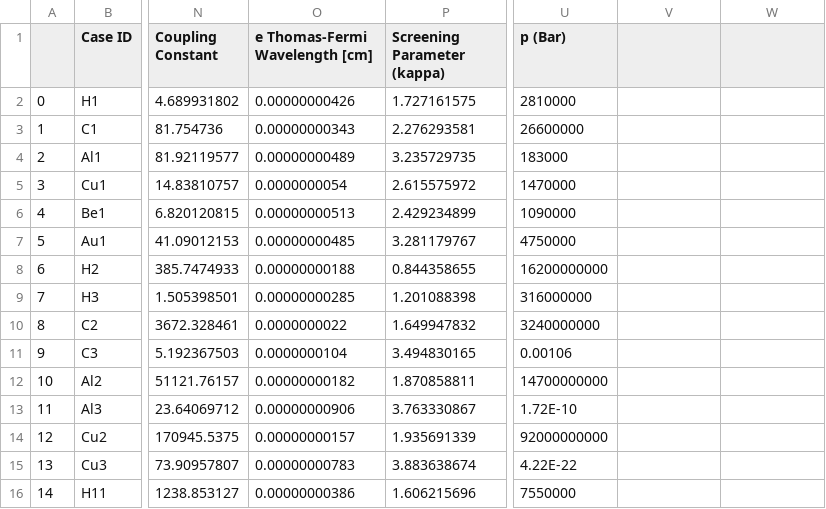
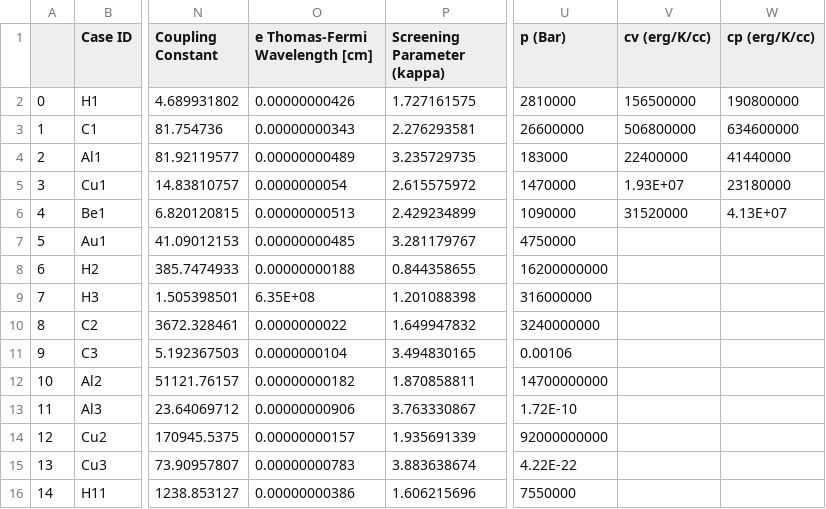
Before and after one commit to ZachAJohnson/hnc, a CSV file: data/TCCW_single_species_data.csv, drawn as a sheet; only a part is shown, gaps mark what is left out; the diff names each change by its address in the sheet, - before the commit and + after, or states it on an @@ line.

```diff
--- a/data/TCCW_single_species_data.csv
+++ b/data/TCCW_single_species_data.csv
-V1: (empty)
+V1: cv (erg/K/cc)
-W1: (empty)
+W1: cp (erg/K/cc)
-V2 (cv (erg/K/cc)): (empty)
+V2 (cv (erg/K/cc)): 156500000
-W2 (cp (erg/K/cc)): (empty)
+W2 (cp (erg/K/cc)): 190800000
-V3 (cv (erg/K/cc)): (empty)
+V3 (cv (erg/K/cc)): 506800000
-W3 (cp (erg/K/cc)): (empty)
+W3 (cp (erg/K/cc)): 634600000
-V4 (cv (erg/K/cc)): (empty)
+V4 (cv (erg/K/cc)): 22400000
-W4 (cp (erg/K/cc)): (empty)
+W4 (cp (erg/K/cc)): 41440000
-V5 (cv (erg/K/cc)): (empty)
+V5 (cv (erg/K/cc)): 1.93E+07
-W5 (cp (erg/K/cc)): (empty)
+W5 (cp (erg/K/cc)): 23180000
-V6 (cv (erg/K/cc)): (empty)
+V6 (cv (erg/K/cc)): 31520000
-W6 (cp (erg/K/cc)): (empty)
+W6 (cp (erg/K/cc)): 4.13E+07
-O9 (e Thomas-Fermi Wavelength [cm]): 0.00000000285
+O9 (e Thomas-Fermi Wavelength [cm]): 6.35E+08
```
Also changed, not shown: 8 other files.
